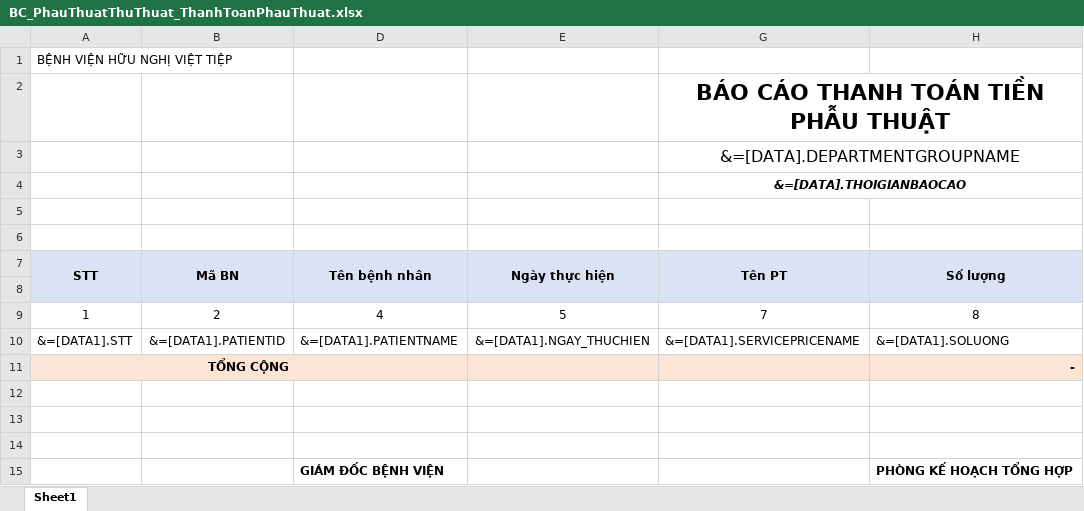
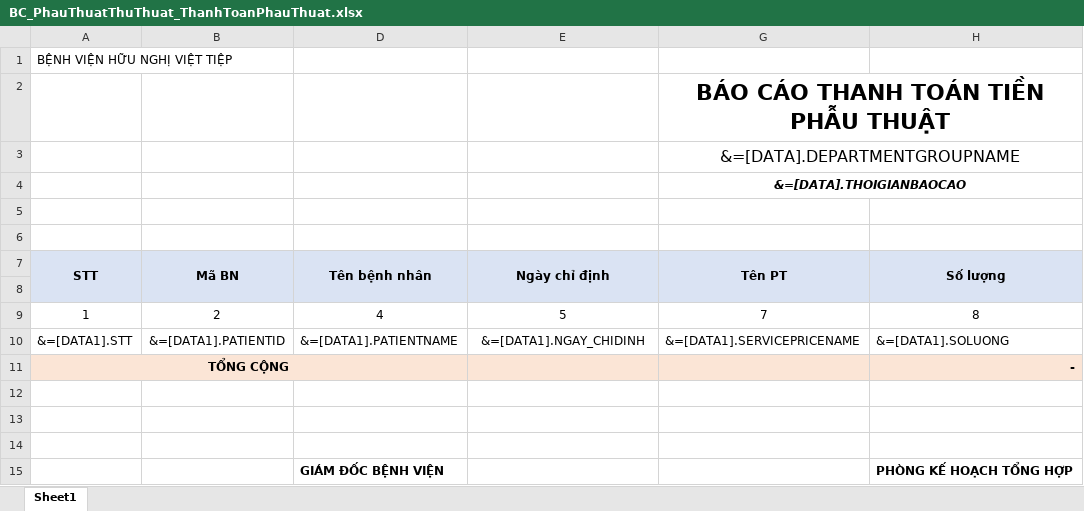
Before and after one commit to gaconleocay/MedicalLink, an Excel workbook: MedicalLink/Templates/BC_PhauThuatThuThuat_ThanhToanPhauThuat.xlsx, sheet Sheet1, drawn as a sheet; only a part is shown; values as stored, in another font and other column widths than the file's, no borders; the diff names each change by its address in the sheet, - before the commit and + after, or states it on an @@ line.

```diff
--- a/MedicalLink/Templates/BC_PhauThuatThuThuat_ThanhToanPhauThuat.xlsx (sheet Sheet1)
+++ b/MedicalLink/Templates/BC_PhauThuatThuThuat_ThanhToanPhauThuat.xlsx (sheet Sheet1)
-E7: Ngày thực hiện
+E7: Ngày chỉ định
-E10 (Ngày chỉ định): &=[DATA1].NGAY_THUCHIEN
+E10 (Ngày chỉ định): &=[DATA1].NGAY_CHIDINH
```
Also changed, not shown: MedicalLink/Templates/BC_PhauThuatThuThuat_CLS.xlsx, MedicalLink/Templates/BC_PhauThuatThuThuat_ThanhToanThuThuat.xlsx, 8 other files.
